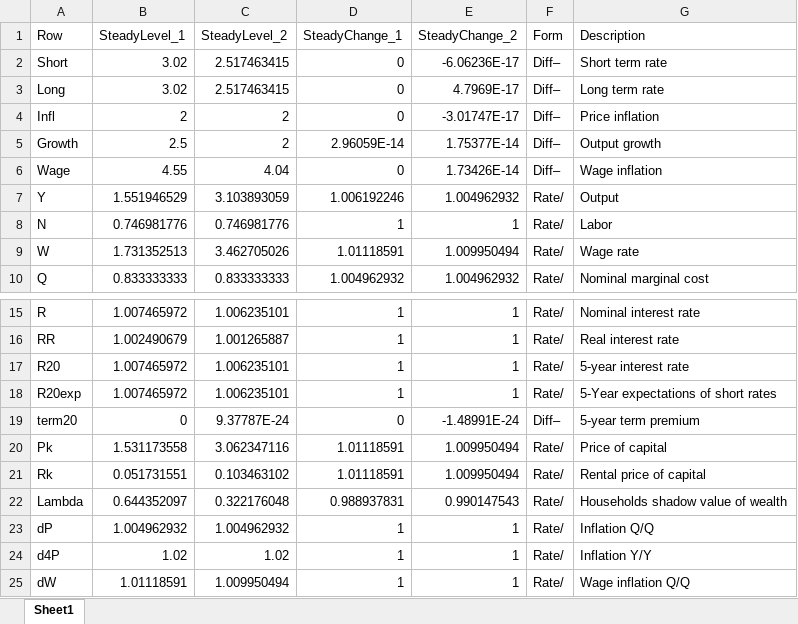
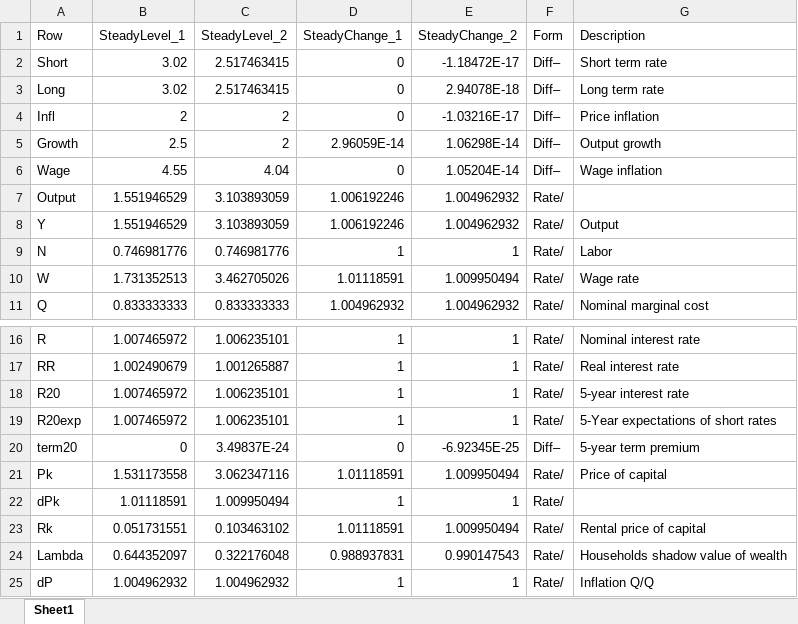
Before and after one commit to IRIS-Solutions-Team/Tutorial-Simple-SPBC-Model, an Excel workbook: steady.xlsx, sheet Sheet1, drawn as a sheet; only a part is shown, gaps mark what is left out; the shorter side is filled out with more unchanged rows; values as stored, in another font and other column widths than the file's, no borders; addresses are those after the commit; the diff names each change by its address in the sheet, - before the commit and + after, or states it on an @@ line.

```diff
--- a/steady.xlsx (sheet Sheet1)
+++ b/steady.xlsx (sheet Sheet1)
-E2 (SteadyChange_2): -6.06236E-17
+E2 (SteadyChange_2): -1.18472E-17
-E3 (SteadyChange_2): 4.7969E-17
+E3 (SteadyChange_2): 2.94078E-18
-E4 (SteadyChange_2): -3.01747E-17
+E4 (SteadyChange_2): -1.03216E-17
-E5 (SteadyChange_2): 1.75377E-14
+E5 (SteadyChange_2): 1.06298E-14
-E6 (SteadyChange_2): 1.73426E-14
+E6 (SteadyChange_2): 1.05204E-14
+row 7: Output | 1.551946529 | 3.103893059 | 1.006192246 | 1.004962932 | Rate/
-C20 (SteadyLevel_2): 9.37787E-24
+C20 (SteadyLevel_2): 3.49837E-24
-E20 (SteadyChange_2): -1.48991E-24
+E20 (SteadyChange_2): -6.92345E-25
+row 22: dPk | 1.01118591 | 1.009950494 | 1 | 1 | Rate/
```
Also changed, not shown: 7 other files.
